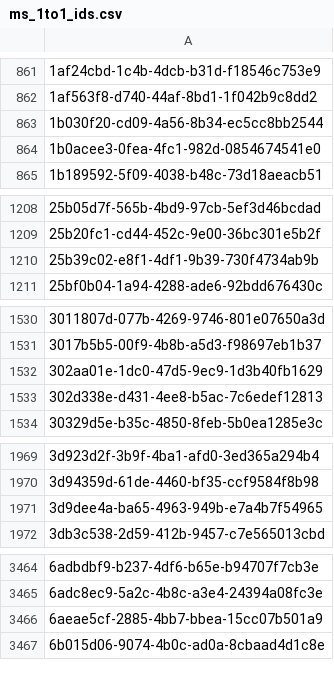
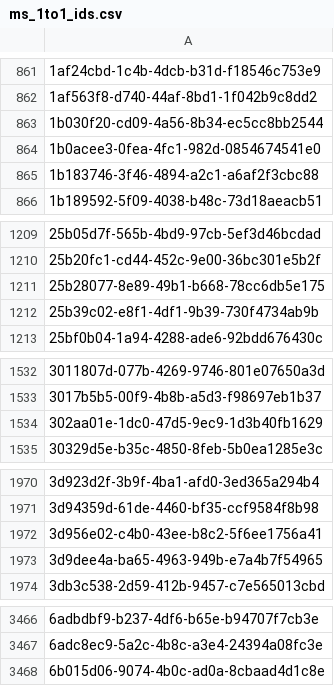
Before and after one commit to OCHA-DAP/ds-geospatial-impact-estimates, a CSV file: exploratory/paper/artefacts/lib/ms_1to1_ids.csv, drawn as a sheet; only a part is shown, gaps mark what is left out; removed rows and columns are numbered as before the commit, all else as after; the diff covers the shown part only; the diff names each change by its address in the sheet, - before the commit and + after, or states it on an @@ line.

```diff
--- a/exploratory/paper/artefacts/lib/ms_1to1_ids.csv
+++ b/exploratory/paper/artefacts/lib/ms_1to1_ids.csv
+row 865: 1b183746-3f46-4894-a2c1-a6af2f3cbc88
+row 1211: 25b28077-8e89-49b1-b668-78cc6db5e175
-row 1533: 302d338e-d431-4ee8-b5ac-7c6edef12813
+row 1972: 3d956e02-c4b0-43ee-b8c2-5f6ee1756a41
-row 3466: 6aeae5cf-2885-4bb7-bbea-15cc07b501a9
```
Also changed, not shown: 10 added rows and 5 removed rows elsewhere in this file, 11 other files.
